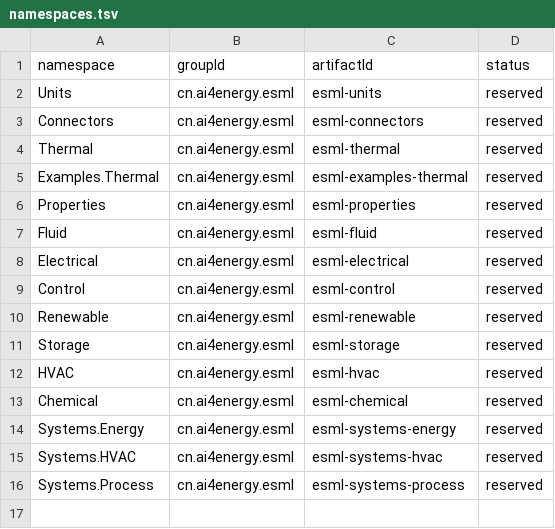
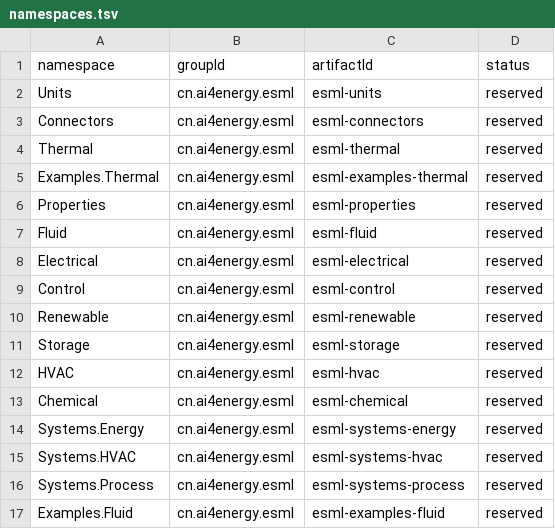
Before and after one commit to ai4energy/esml-libraries, a TSV file: registry/namespaces.tsv, drawn as a sheet.

```diff
--- a/registry/namespaces.tsv
+++ b/registry/namespaces.tsv
@@ -16 +16,2 @@ Systems.HVAC	cn.ai4energy.esml	esml-systems-hvac	reserved
 Systems.Process	cn.ai4energy.esml	esml-systems-process	reserved
+Examples.Fluid	cn.ai4energy.esml	esml-examples-fluid	reserved
```
Also changed, not shown: registry.tsv, registry/index.tsv, 13 other files.
